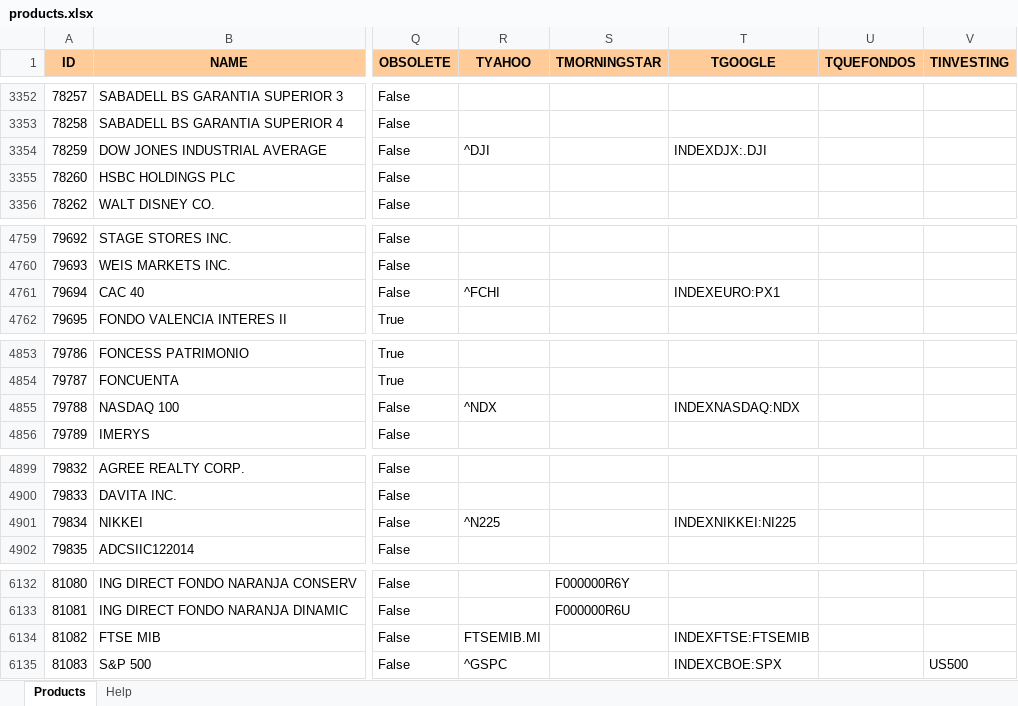
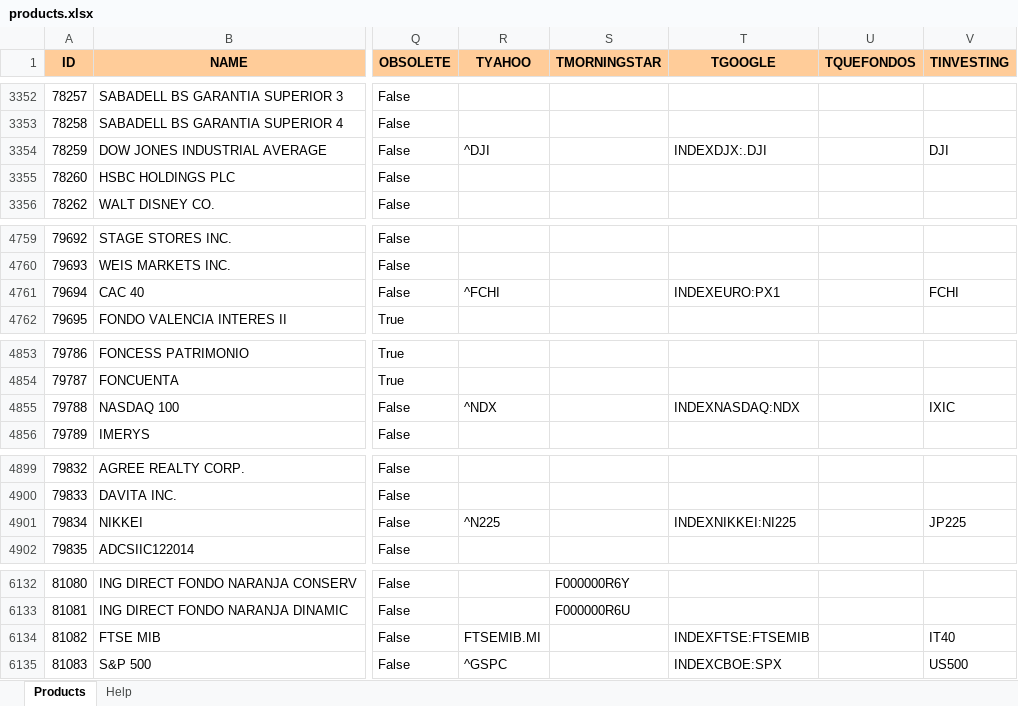
Before and after one commit to turulomio/xulpymoney, an Excel workbook: products.xlsx, sheet Products, drawn as a sheet; only a part is shown, gaps mark what is left out; values as stored, in another font and other column widths than the file's, no borders; the diff covers the shown part only; the diff names each change by its address in the sheet, - before the commit and + after, or states it on an @@ line.

```diff
--- a/products.xlsx (sheet Products)
+++ b/products.xlsx (sheet Products)
-V3354 (TINVESTING): (empty)
+V3354 (TINVESTING): DJI
-V4761 (TINVESTING): (empty)
+V4761 (TINVESTING): FCHI
-V4855 (TINVESTING): (empty)
+V4855 (TINVESTING): IXIC
-V4901 (TINVESTING): (empty)
+V4901 (TINVESTING): JP225
-V6134 (TINVESTING): (empty)
+V6134 (TINVESTING): IT40
```
Also changed, not shown: 1 added row and 5 edited cells elsewhere in this sheet.
